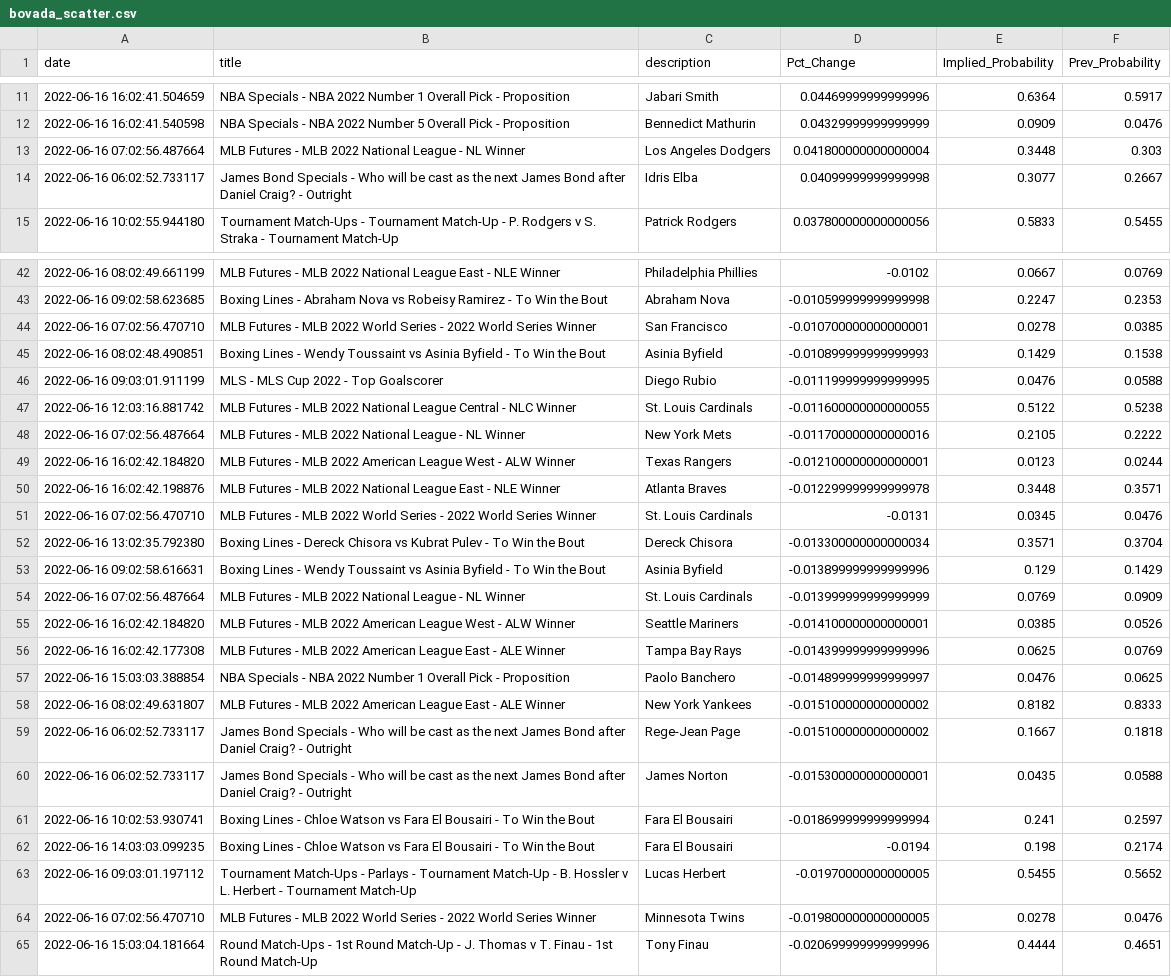
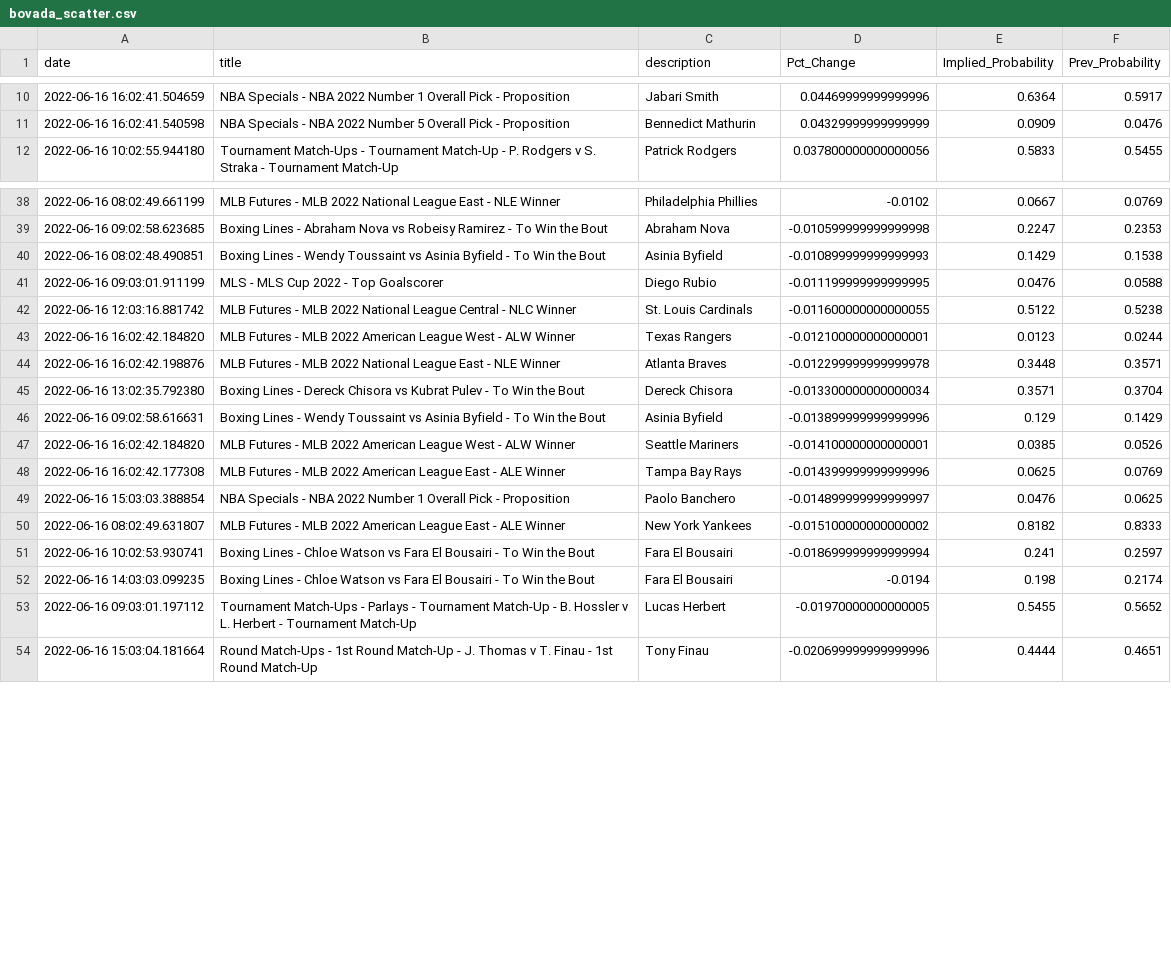
Before and after one commit to aaroncolesmith/bovada_data, a CSV file: bovada_scatter.csv, drawn as a sheet; only a part is shown, gaps mark what is left out; the diff covers the shown part only.

```diff
--- a/bovada_scatter.csv
+++ b/bovada_scatter.csv
@@ -12,4 +11,2 @@ date,title,description,Pct_Change,Implied_Probability,Prev_Probability
 2022-06-16 16:02:41.540598,NBA Specials - NBA 2022 Number 5 Overall Pick - Proposition,Bennedict Mathurin,0.04329999999999999,0.0909,0.0476
-2022-06-16 07:02:56.487664,MLB Futures - MLB 2022 National League - NL Winner,Los Angeles Dodgers,0.041800000000000004,0.3448,0.303
-2022-06-16 06:02:52.733117,James Bond Specials - Who will be cast as the next James Bond after Daniel Craig? - Outright,Idris Elba,0.04099999999999998,0.3077,0.2667
 2022-06-16 10:02:55.944180,Tournament Match-Ups - Tournament Match-Up - P. Rodgers v S. Straka - Tournament Match-Up,Patrick Rodgers,0.037800000000000056,0.5833,0.5455
@@ -43,3 +39,2 @@ date,title,description,Pct_Change,Implied_Probability,Prev_Probability
 2022-06-16 09:02:58.623685,Boxing Lines - Abraham Nova vs Robeisy Ramirez - To Win the Bout,Abraham Nova,-0.010599999999999998,0.2247,0.2353
-2022-06-16 07:02:56.470710,MLB Futures - MLB 2022 World Series - 2022 World Series Winner,San Francisco,-0.010700000000000001,0.0278,0.0385
 2022-06-16 08:02:48.490851,Boxing Lines - Wendy Toussaint vs Asinia Byfield - To Win the Bout,Asinia Byfield,-0.010899999999999993,0.1429,0.1538
@@ -47,9 +42,6 @@ date,title,description,Pct_Change,Implied_Probability,Prev_Probability
 2022-06-16 12:03:16.881742,MLB Futures - MLB 2022 National League Central - NLC Winner,St. Louis Cardinals,-0.011600000000000055,0.5122,0.5238
-2022-06-16 07:02:56.487664,MLB Futures - MLB 2022 National League - NL Winner,New York Mets,-0.011700000000000016,0.2105,0.2222
 2022-06-16 16:02:42.184820,MLB Futures - MLB 2022 American League West - ALW Winner,Texas Rangers,-0.012100000000000001,0.0123,0.0244
 2022-06-16 16:02:42.198876,MLB Futures - MLB 2022 National League East - NLE Winner,Atlanta Braves,-0.012299999999999978,0.3448,0.3571
-2022-06-16 07:02:56.470710,MLB Futures - MLB 2022 World Series - 2022 World Series Winner,St. Louis Cardinals,-0.0131,0.0345,0.0476
 2022-06-16 13:02:35.792380,Boxing Lines - Dereck Chisora vs Kubrat Pulev - To Win the Bout,Dereck Chisora,-0.013300000000000034,0.3571,0.3704
 2022-06-16 09:02:58.616631,Boxing Lines - Wendy Toussaint vs Asinia Byfield - To Win the Bout,Asinia Byfield,-0.013899999999999996,0.129,0.1429
-2022-06-16 07:02:56.487664,MLB Futures - MLB 2022 National League - NL Winner,St. Louis Cardinals,-0.013999999999999999,0.0769,0.0909
 2022-06-16 16:02:42.184820,MLB Futures - MLB 2022 American League West - ALW Winner,Seattle Mariners,-0.014100000000000001,0.0385,0.0526
@@ -58,4 +50,2 @@ date,title,description,Pct_Change,Implied_Probability,Prev_Probability
 2022-06-16 08:02:49.631807,MLB Futures - MLB 2022 American League East - ALE Winner,New York Yankees,-0.015100000000000002,0.8182,0.8333
-2022-06-16 06:02:52.733117,James Bond Specials - Who will be cast as the next James Bond after Daniel Craig? - Outright,Rege-Jean Page,-0.015100000000000002,0.1667,0.1818
-2022-06-16 06:02:52.733117,James Bond Specials - Who will be cast as the next James Bond after Daniel Craig? - Outright,James Norton,-0.015300000000000001,0.0435,0.0588
 2022-06-16 10:02:53.930741,Boxing Lines - Chloe Watson vs Fara El Bousairi - To Win the Bout,Fara El Bousairi,-0.018699999999999994,0.241,0.2597
@@ -63,3 +53,2 @@ date,title,description,Pct_Change,Implied_Probability,Prev_Probability
 2022-06-16 09:03:01.197112,Tournament Match-Ups - Parlays - Tournament Match-Up - B. Hossler v L. Herbert - Tournament Match-Up,Lucas Herbert,-0.01970000000000005,0.5455,0.5652
-2022-06-16 07:02:56.470710,MLB Futures - MLB 2022 World Series - 2022 World Series Winner,Minnesota Twins,-0.019800000000000005,0.0278,0.0476
 2022-06-16 15:03:04.181664,Round Match-Ups - 1st Round Match-Up - J. Thomas v T. Finau - 1st Round Match-Up,Tony Finau,-0.020699999999999996,0.4444,0.4651
```
Also changed, not shown: 7 removed rows and 3 edited cells elsewhere in this file, 1 other file.
